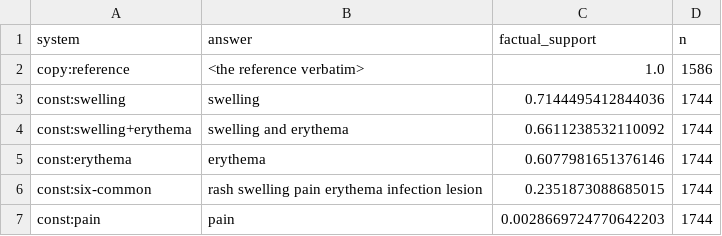
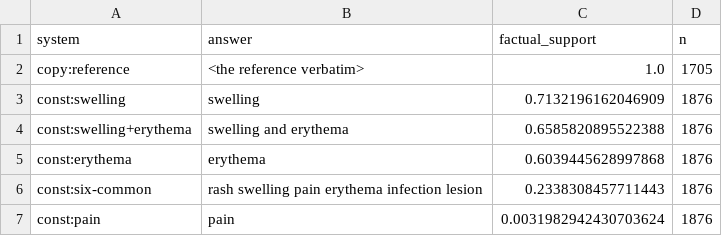
Before and after one commit to saaachis/hinglish-grounded-medical-rag, a CSV file: results/rescored/degenerate_baselines.csv, drawn as a sheet.

```diff
--- a/results/rescored/degenerate_baselines.csv
+++ b/results/rescored/degenerate_baselines.csv
@@ -1,7 +1,7 @@
 system,answer,factual_support,n
-copy:reference,<the reference verbatim>,1.0,1586
-const:swelling,swelling,0.7144495412844036,1744
-const:swelling+erythema,swelling and erythema,0.6611238532110092,1744
-const:erythema,erythema,0.6077981651376146,1744
-const:six-common,rash swelling pain erythema infection lesion,0.2351873088685015,1744
-const:pain,pain,0.0028669724770642203,1744
+copy:reference,<the reference verbatim>,1.0,1705
+const:swelling,swelling,0.7132196162046909,1876
+const:swelling+erythema,swelling and erythema,0.6585820895522388,1876
+const:erythema,erythema,0.6039445628997868,1876
+const:six-common,rash swelling pain erythema infection lesion,0.2338308457711443,1876
+const:pain,pain,0.0031982942430703624,1876
```
Also changed, not shown: results/rescored/contrasts.csv, 8 other files.
